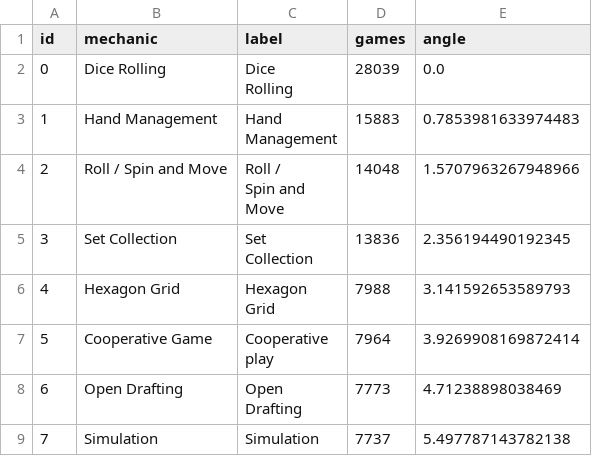
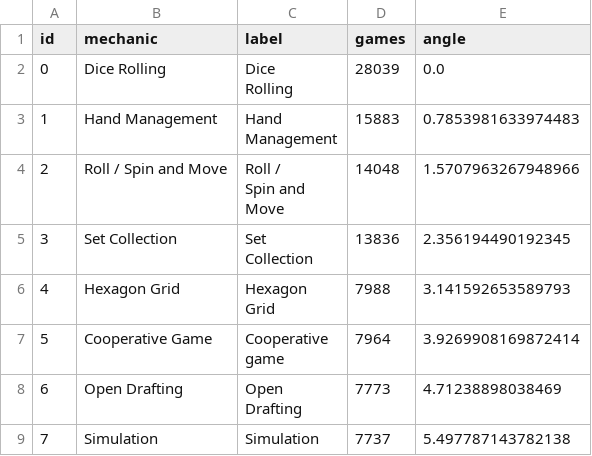
Before and after one commit to CheeSeng05/FIT3179_A2, a CSV file: data/network_nodes.csv, drawn as a sheet.

```diff
--- a/data/network_nodes.csv
+++ b/data/network_nodes.csv
@@ -12,4 +12,4 @@ Collection",13836,2.356194490192345
 Grid",7988,3.141592653589793
-5,Cooperative Game,"Cooperative
-play",7964,3.9269908169872414
+5,Cooperative Game,"Cooperative
+game",7964,3.9269908169872414
 6,Open Drafting,"Open
```
Also changed, not shown: data/award_profiles_long.csv, data/publishers.csv, 21 other files.
